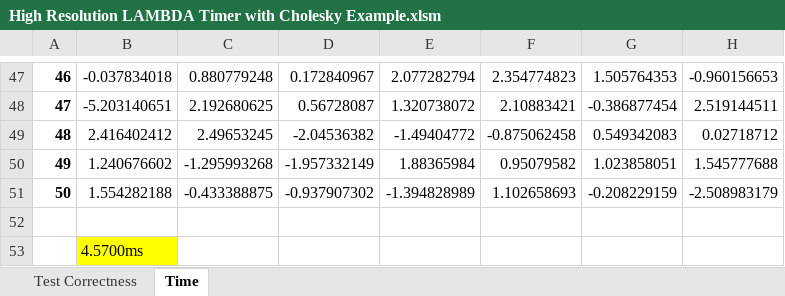
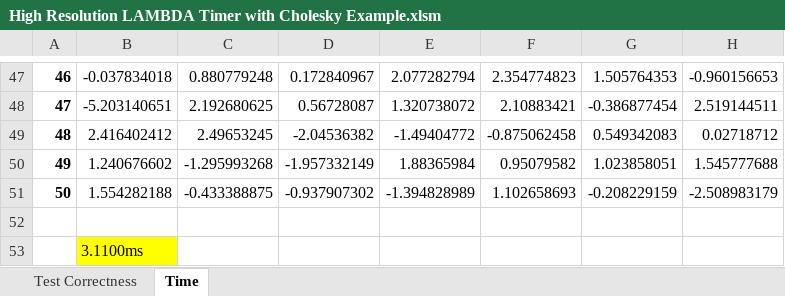
Before and after one commit to YakeHoFoong/excel-lambda-benchmark-cholesky, an Excel workbook: High Resolution LAMBDA Timer with Cholesky Example.xlsm, sheet Time, drawn as a sheet; only a part is shown, gaps mark what is left out; values as stored, in another font and other column widths than the file's, no borders; the diff names each change by its address in the sheet, - before the commit and + after, or states it on an @@ line.

```diff
--- a/High Resolution LAMBDA Timer with Cholesky Example.xlsm (sheet Time)
+++ b/High Resolution LAMBDA Timer with Cholesky Example.xlsm (sheet Time)
-B53: 4.5700ms
+B53: 3.1100ms
```
